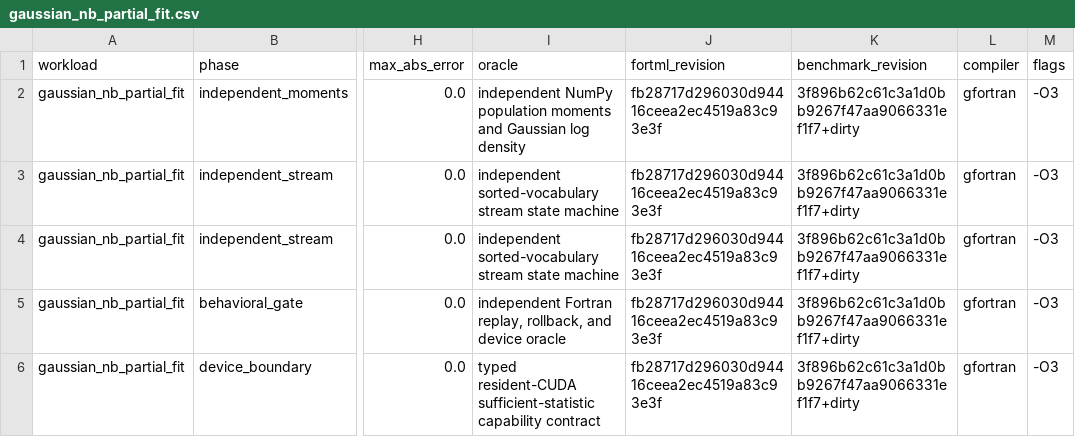
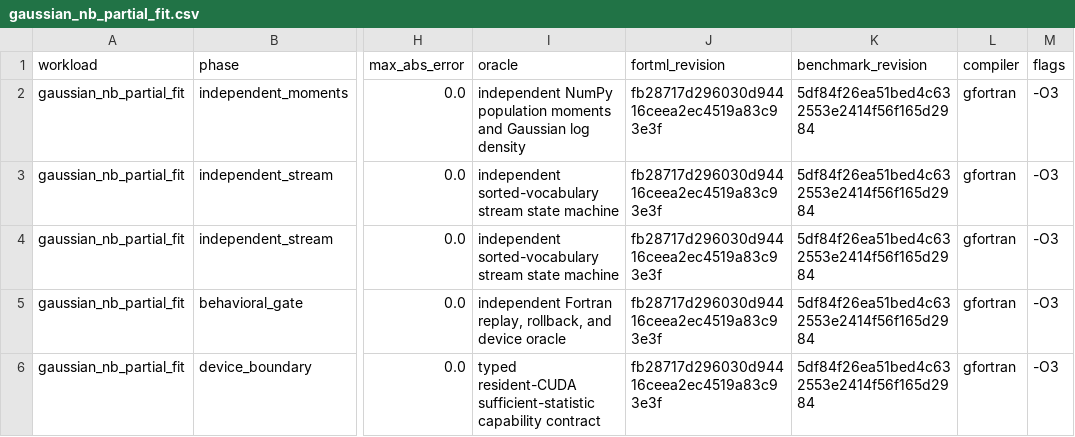
Before and after one commit to lazy-fortran/fortml-bench, a CSV file: results/gaussian_nb_partial_fit.csv, drawn as a sheet; only a part is shown, gaps mark what is left out; the diff names each change by its address in the sheet, - before the commit and + after, or states it on an @@ line.

Commit message:
bench: pin clean GaussianNB partial-fit evidence

```diff
--- a/results/gaussian_nb_partial_fit.csv
+++ b/results/gaussian_nb_partial_fit.csv
-K2:K6 (benchmark_revision): 3f896b62c61c3a1d0bb9267f47aa9066331ef1f7+dirty
+K2:K6 (benchmark_revision): 5df84f26ea51bed4c632553e2414f56f165d2984
```
Also changed, not shown: 1 other file.
